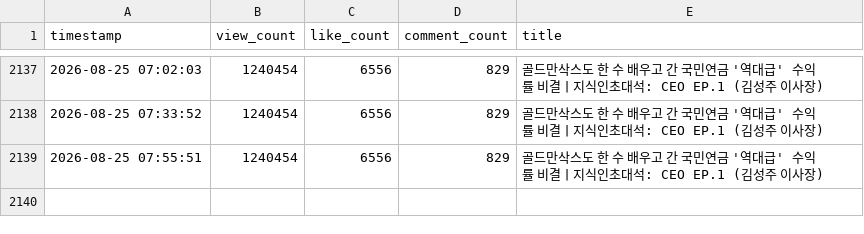
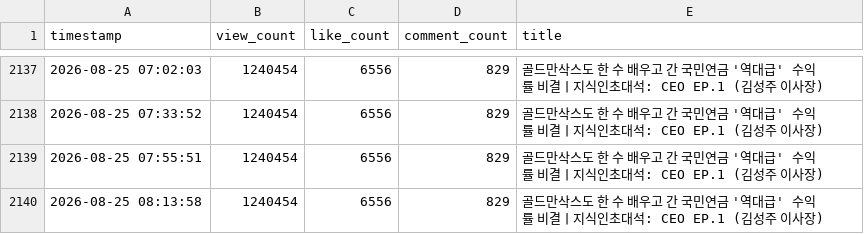
Before and after one commit to roy8in/youtube-comment-monitoring, a CSV file: video_stats/video_stats_20260423.csv, drawn as a sheet; only a part is shown, gaps mark what is left out.

```diff
--- a/video_stats/video_stats_20260423.csv
+++ b/video_stats/video_stats_20260423.csv
@@ -2139 +2139,2 @@ timestamp,view_count,like_count,comment_count,title
 2026-08-25 07:55:51,1240454,6556,829,골드만삭스도 한 수 배우고 간 국민연금 '역대급' 수익률 비결ㅣ지식인초대석: CEO EP.1 (김성주 이사장)
+2026-08-25 08:13:58,1240454,6556,829,골드만삭스도 한 수 배우고 간 국민연금 '역대급' 수익률 비결ㅣ지식인초대석: CEO EP.1 (김성주 이사장)
```
Also changed, not shown: video_stats/video_stats_20260214.csv, video_stats/video_stats_20260220.csv, 1 other file.
